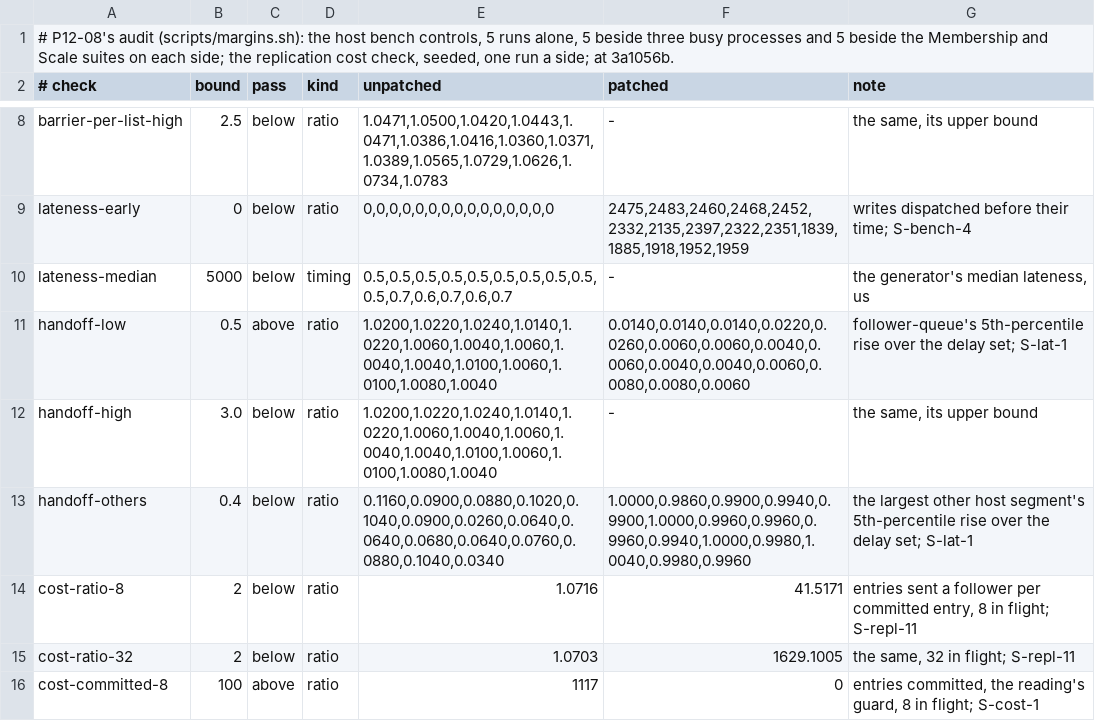
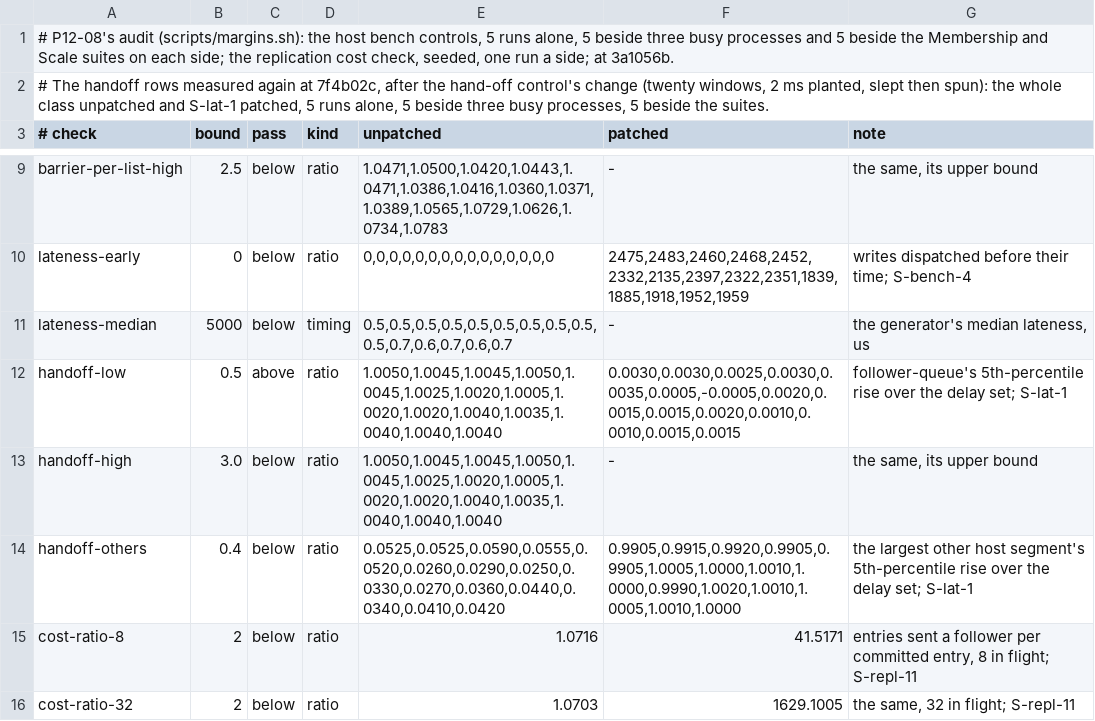
Before and after one commit to nooree00/raft-sim, a TSV file: docs/phases/P13/margins-bench.tsv, drawn as a sheet; only a part is shown, gaps mark what is left out; the shorter side is filled out with more unchanged rows.

```diff
--- a/docs/phases/P13/margins-bench.tsv
+++ b/docs/phases/P13/margins-bench.tsv
@@ -1,2 +1,3 @@
 # P12-08's audit (scripts/margins.sh): the host bench controls, 5 runs alone, 5 beside three busy processes and 5 beside the Membership and Scale suites on each side; the replication cost check, seeded, one run a side; at 3a1056b.
+# The handoff rows measured again at 7f4b02c, after the hand-off control's change (twenty windows, 2 ms planted, slept then spun): the whole class unpatched and S-lat-1 patched, 5 runs alone, 5 beside three busy processes, 5 beside the suites.
 # check	bound	pass	kind	unpatched	patched	note
@@ -10,5 +11,5 @@ lateness-early	0	below	ratio	0,0,0,0,0,0,0,0,0,0,0,0,0,0,0	2475,2483,2460,2468,2
 lateness-median	5000	below	timing	0.5,0.5,0.5,0.5,0.5,0.5,0.5,0.5,0.5,0.5,0.7,0.6,0.7,0.6,0.7	-	the generator's median lateness, us
-handoff-low	0.5	above	ratio	1.0200,1.0220,1.0240,1.0140,1.0220,1.0060,1.0040,1.0060,1.0040,1.0040,1.0100,1.0060,1.0100,1.0080,1.0040	0.0140,0.0140,0.0140,0.0220,0.0260,0.0060,0.0060,0.0040,0.0060,0.0040,0.0040,0.0060,0.0080,0.0080,0.0060	follower-queue's 5th-percentile rise over the delay set; S-lat-1
-handoff-high	3.0	below	ratio	1.0200,1.0220,1.0240,1.0140,1.0220,1.0060,1.0040,1.0060,1.0040,1.0040,1.0100,1.0060,1.0100,1.0080,1.0040	-	the same, its upper bound
-handoff-others	0.4	below	ratio	0.1160,0.0900,0.0880,0.1020,0.1040,0.0900,0.0260,0.0640,0.0640,0.0680,0.0640,0.0760,0.0880,0.1040,0.0340	1.0000,0.9860,0.9900,0.9940,0.9900,1.0000,0.9960,0.9960,0.9960,0.9940,1.0000,0.9980,1.0040,0.9980,0.9960	the largest other host segment's 5th-percentile rise over the delay set; S-lat-1
+handoff-low	0.5	above	ratio	1.0050,1.0045,1.0045,1.0050,1.0045,1.0025,1.0020,1.0005,1.0020,1.0020,1.0040,1.0035,1.0040,1.0040,1.0040	0.0030,0.0030,0.0025,0.0030,0.0035,0.0005,-0.0005,0.0020,0.0015,0.0015,0.0020,0.0010,0.0010,0.0015,0.0015	follower-queue's 5th-percentile rise over the delay set; S-lat-1
+handoff-high	3.0	below	ratio	1.0050,1.0045,1.0045,1.0050,1.0045,1.0025,1.0020,1.0005,1.0020,1.0020,1.0040,1.0035,1.0040,1.0040,1.0040	-	the same, its upper bound
+handoff-others	0.4	below	ratio	0.0525,0.0525,0.0590,0.0555,0.0520,0.0260,0.0290,0.0250,0.0330,0.0270,0.0360,0.0440,0.0340,0.0410,0.0420	0.9905,0.9915,0.9920,0.9905,0.9905,1.0005,1.0000,1.0010,1.0000,0.9990,1.0020,1.0010,1.0005,1.0010,1.0000	the largest other host segment's 5th-percentile rise over the delay set; S-lat-1
 cost-ratio-8	2	below	ratio	1.0716	41.5171	entries sent a follower per committed entry, 8 in flight; S-repl-11
```
Also changed, not shown: 3 other files.
